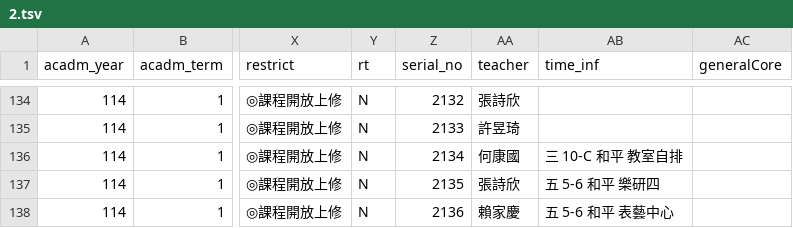
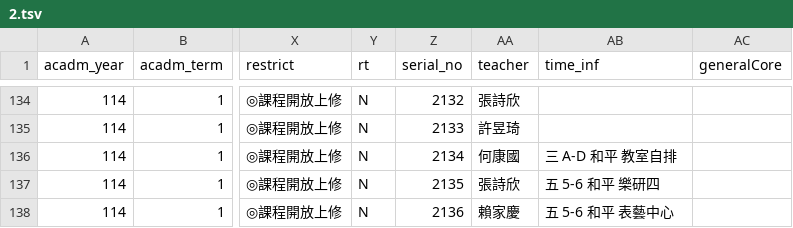
Before and after one commit to sun92122/ntnux-frontend, a TSV file: public/data/114-1/2.tsv, drawn as a sheet; only a part is shown, gaps mark what is left out; the diff names each change by its address in the sheet, - before the commit and + after, or states it on an @@ line.

```diff
--- a/public/data/114-1/2.tsv
+++ b/public/data/114-1/2.tsv
-AB136 (time_inf): 三 10-C 和平 教室自排
+AB136 (time_inf): 三 A-D 和平 教室自排
```
Also changed, not shown: public/data/114-1/0.tsv, public/data/114-1/1.tsv, 1 other file.
